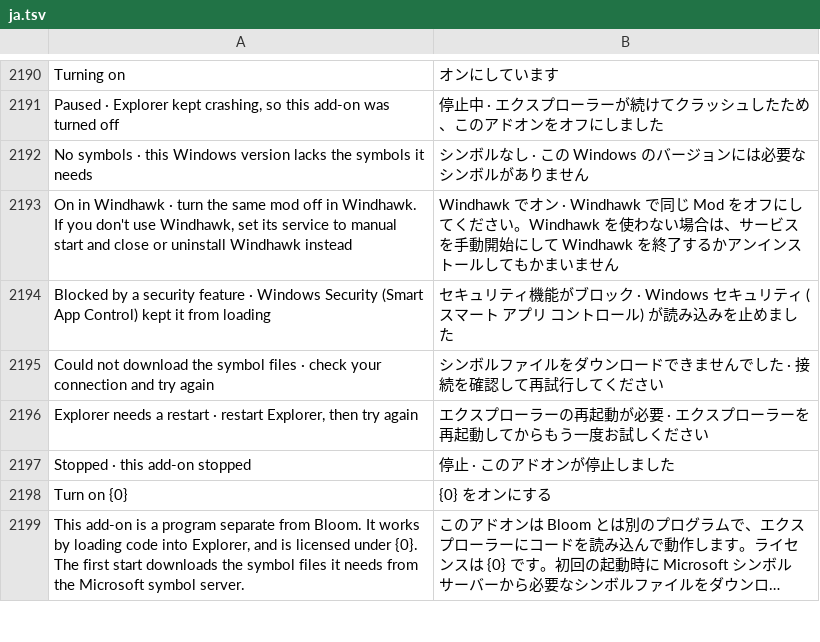
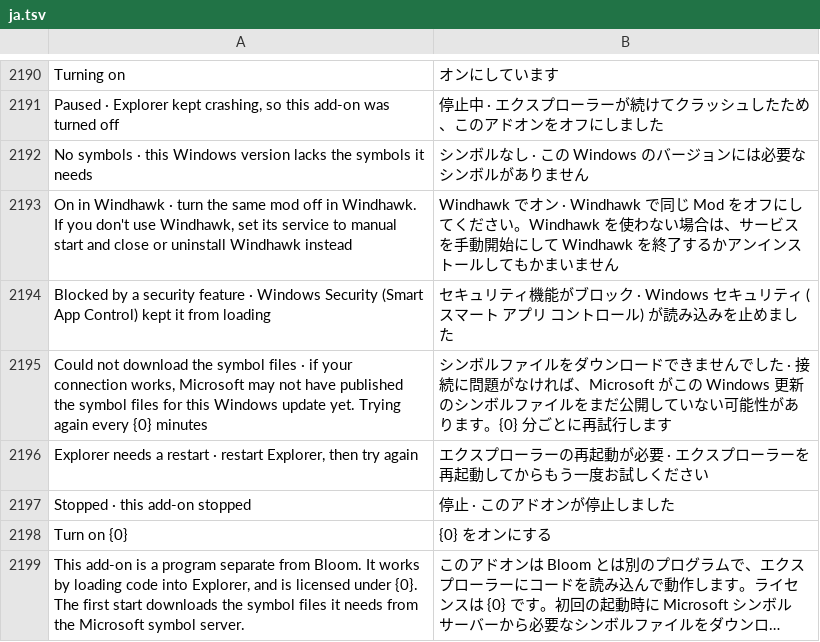
Before and after one commit to hyeon1035298/Bloom, a TSV file: src/Bloom/Assets/Lang/ja.tsv, drawn as a sheet; only a part is shown, gaps mark what is left out; long unchanged cells end in ….

```diff
--- a/src/Bloom/Assets/Lang/ja.tsv
+++ b/src/Bloom/Assets/Lang/ja.tsv
@@ -2194,3 +2194,3 @@ On in Windhawk · turn the same mod off in Windhawk. If you don't use Windhawk,
 Blocked by a security feature · Windows Security (Smart App Control) kept it from loading	セキュリティ機能がブロック · Windows セキュリティ (スマート アプリ コントロール) が読み込みを止めました
-Could not download the symbol files · check your connection and try again	シンボルファイルをダウンロードできませんでした · 接続を確認して再試行してください
+Could not download the symbol files · if your connection works, Microsoft may not have published the symbol files for this Windows update yet. Trying again every {0} minutes	シンボルファイルをダウンロードできませんでした · 接続に問題がなければ、Microsoft がこの Windows 更新のシンボルファイルをまだ公開していない可能性があります。{0} 分ごとに再試行します
 Explorer needs a restart · restart Explorer, then try again	エクスプローラーの再起動が必要 · エクスプローラーを再起動してからもう一度お試しください
```
Also changed, not shown: src/Bloom/Assets/Lang/zh.tsv, 8 other files.
